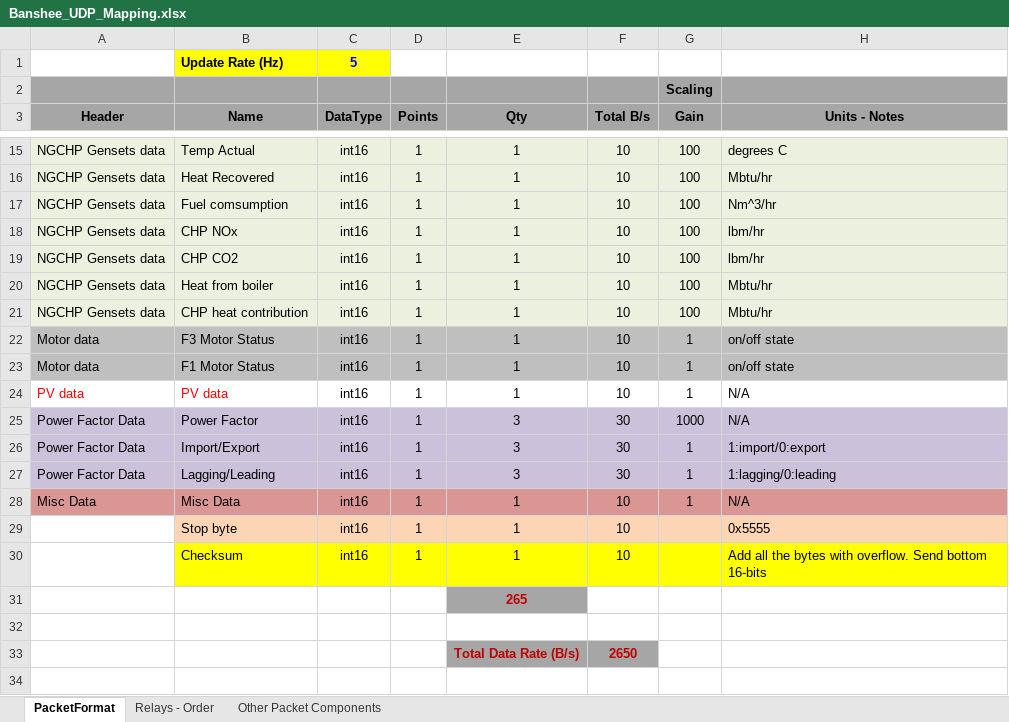
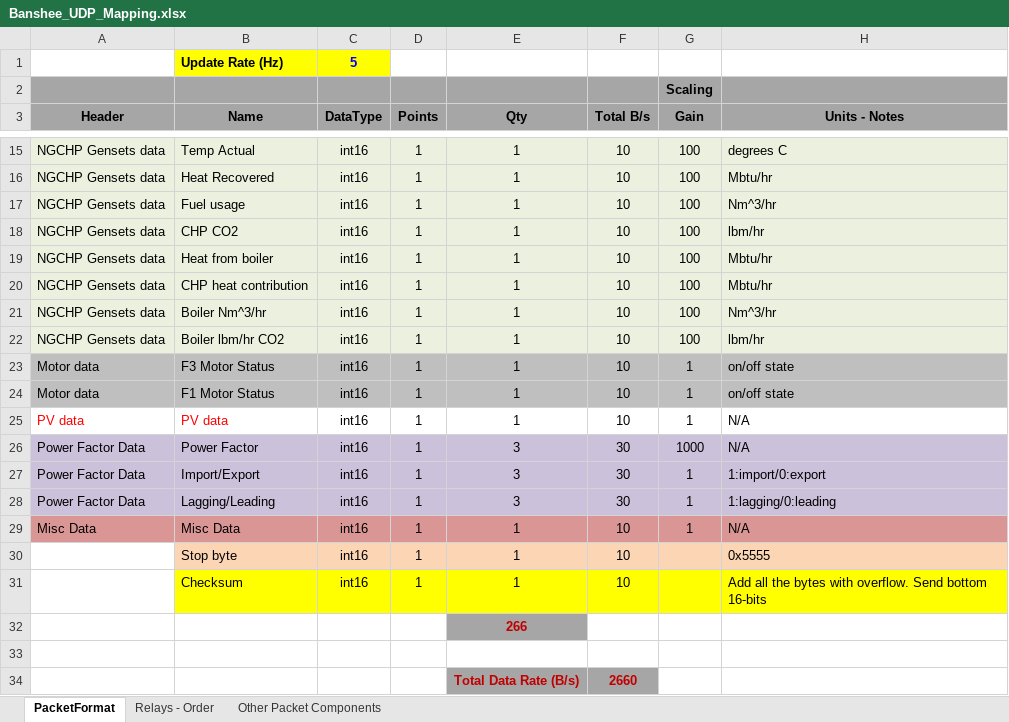
Before and after one commit to PowerSystemsHIL/EPHCC, an Excel workbook: DistributionSystems/SimulinkOpal/Banshee/Banshee_UDP_Mapping.xlsx, sheet PacketFormat, drawn as a sheet; only a part is shown, gaps mark what is left out; values as stored, in another font and other column widths than the file's, no borders; removed rows and columns are numbered as before the commit, all else as after; the diff names each change by its address in the sheet, - before the commit and + after, or states it on an @@ line.

Commit message:
updated mapping to include ngchp updates

```diff
--- a/DistributionSystems/SimulinkOpal/Banshee/Banshee_UDP_Mapping.xlsx (sheet PacketFormat)
+++ b/DistributionSystems/SimulinkOpal/Banshee/Banshee_UDP_Mapping.xlsx (sheet PacketFormat)
-B17 (Name): Fuel comsumption
+B17 (Name): Fuel usage
-row 18: NGCHP Gensets data | CHP NOx | int16 | 1 | 1 | 10 | 100 | lbm/hr
+row 21: NGCHP Gensets data | Boiler Nm^3/hr | int16 | 1 | 1 | 10 | 100 | Nm^3/hr
+row 22: NGCHP Gensets data | Boiler lbm/hr CO2 | int16 | 1 | 1 | 10 | 100 | lbm/hr
-E32 (Qty): 265
+E32 (Qty): 266
-F34 (Total B/s): 2650
+F34 (Total B/s): 2660
```
Also changed, not shown: formulas that keep their value.
